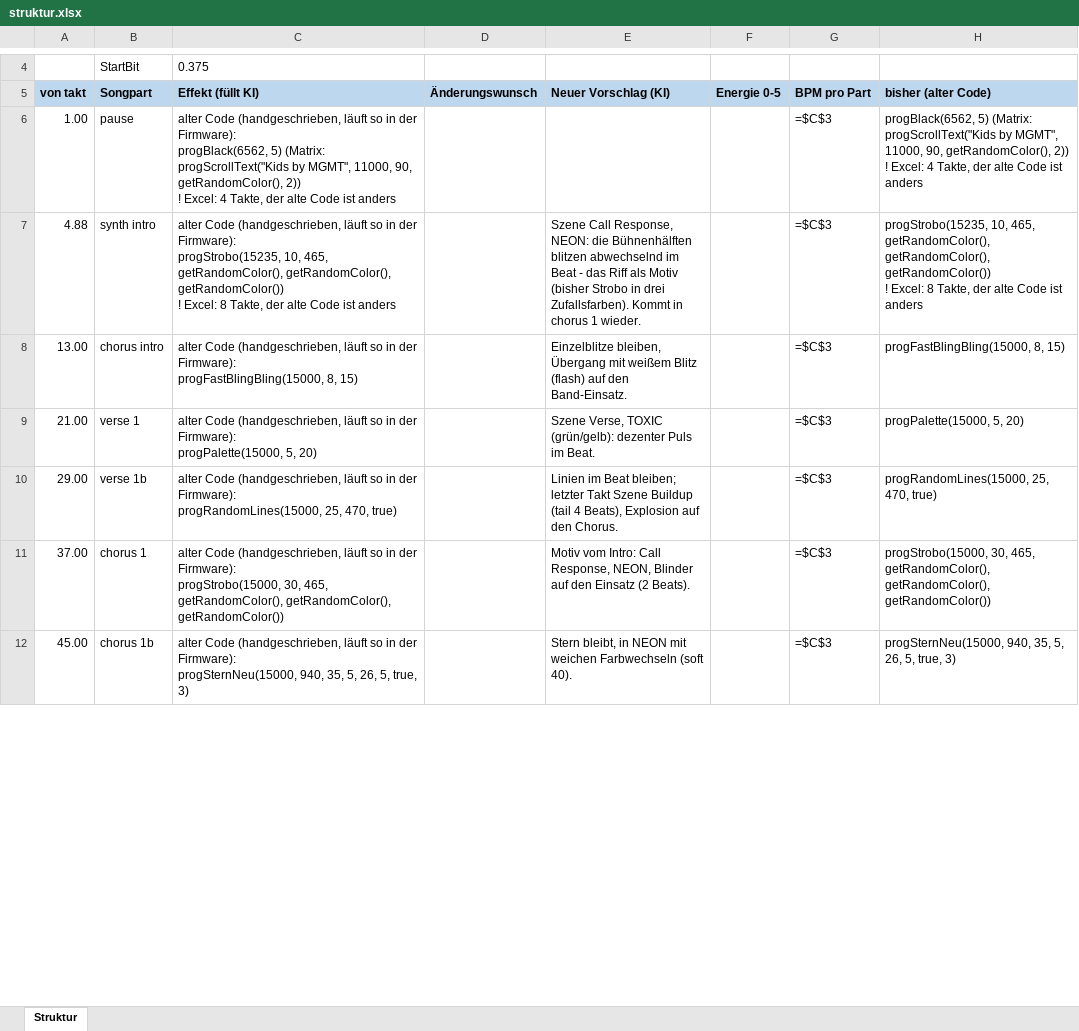
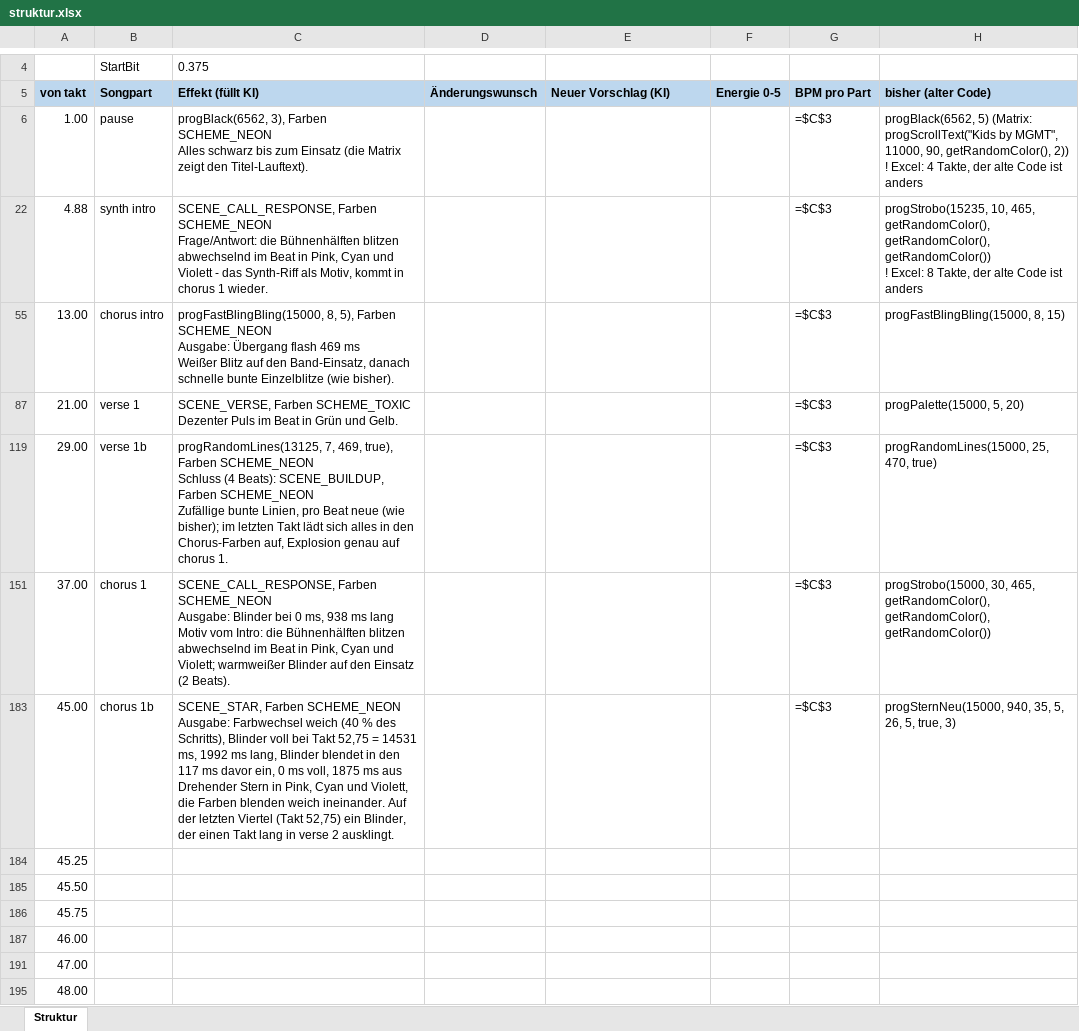
Before and after one commit to just4phil/LED-GIT_on_YULC, an Excel workbook: songs/Kids_v1/quelle/struktur.xlsx, sheet Struktur, drawn as a sheet; only a part is shown, gaps mark what is left out; values as stored, in another font and other column widths than the file's, no borders; formulas without a stored value are shown as written; addresses are those after the commit; ↵ is a line break in a cell; the diff covers the shown part only; the diff names each change by its address in the sheet, - before the commit and + after, or states it on an @@ line.

```diff
--- a/songs/Kids_v1/quelle/struktur.xlsx (sheet Struktur)
+++ b/songs/Kids_v1/quelle/struktur.xlsx (sheet Struktur)
-C6 (Effekt (füllt KI)): alter Code (handgeschrieben, läuft so in der Firmware): ↵ progBlack(6562, 5) (Matrix: progScrollText("Kids by MGMT", 11000, 90, getRandomColor(), 2)) ↵ ! Excel: 4 Takte, der alte Code ist anders
+C6 (Effekt (füllt KI)): progBlack(6562, 3), Farben SCHEME_NEON ↵ Alles schwarz bis zum Einsatz (die Matrix zeigt den Titel-Lauftext).
-C22 (Effekt (füllt KI)): alter Code (handgeschrieben, läuft so in der Firmware): ↵ progStrobo(15235, 10, 465, getRandomColor(), getRandomColor(), getRandomColor()) ↵ ! Excel: 8 Takte, der alte Code ist anders
+C22 (Effekt (füllt KI)): SCENE_CALL_RESPONSE, Farben SCHEME_NEON ↵ Frage/Antwort: die Bühnenhälften blitzen abwechselnd im Beat in Pink, Cyan und Violett - das Synth-Riff als Motiv, kommt in chorus 1 wieder.
-E22 (Neuer Vorschlag (KI)): Szene Call Response, NEON: die Bühnenhälften blitzen abwechselnd im Beat - das Riff als Motiv (bisher Strobo in drei Zufallsfarben). Kommt in chorus 1 wieder.
+E22 (Neuer Vorschlag (KI)): (empty)
-C55 (Effekt (füllt KI)): alter Code (handgeschrieben, läuft so in der Firmware): ↵ progFastBlingBling(15000, 8, 15)
+C55 (Effekt (füllt KI)): progFastBlingBling(15000, 8, 5), Farben SCHEME_NEON ↵ Ausgabe: Übergang flash 469 ms ↵ Weißer Blitz auf den Band-Einsatz, danach schnelle bunte Einzelblitze (wie bisher).
-E55 (Neuer Vorschlag (KI)): Einzelblitze bleiben, Übergang mit weißem Blitz (flash) auf den Band-Einsatz.
+E55 (Neuer Vorschlag (KI)): (empty)
-C87 (Effekt (füllt KI)): alter Code (handgeschrieben, läuft so in der Firmware): ↵ progPalette(15000, 5, 20)
+C87 (Effekt (füllt KI)): SCENE_VERSE, Farben SCHEME_TOXIC ↵ Dezenter Puls im Beat in Grün und Gelb.
-E87 (Neuer Vorschlag (KI)): Szene Verse, TOXIC (grün/gelb): dezenter Puls im Beat.
+E87 (Neuer Vorschlag (KI)): (empty)
-C119 (Effekt (füllt KI)): alter Code (handgeschrieben, läuft so in der Firmware): ↵ progRandomLines(15000, 25, 470, true)
+C119 (Effekt (füllt KI)): progRandomLines(13125, 7, 469, true), Farben SCHEME_NEON ↵ Schluss (4 Beats): SCENE_BUILDUP, Farben SCHEME_NEON ↵ Zufällige bunte Linien, pro Beat neue (wie bisher); im letzten Takt lädt sich alles in den Chorus-Farben auf, Explosion genau auf chorus 1.
-E119 (Neuer Vorschlag (KI)): Linien im Beat bleiben; letzter Takt Szene Buildup (tail 4 Beats), Explosion auf den Chorus.
+E119 (Neuer Vorschlag (KI)): (empty)
-C151 (Effekt (füllt KI)): alter Code (handgeschrieben, läuft so in der Firmware): ↵ progStrobo(15000, 30, 465, getRandomColor(), getRandomColor(), getRandomColor())
+C151 (Effekt (füllt KI)): SCENE_CALL_RESPONSE, Farben SCHEME_NEON ↵ Ausgabe: Blinder bei 0 ms, 938 ms lang ↵ Motiv vom Intro: die Bühnenhälften blitzen abwechselnd im Beat in Pink, Cyan und Violett; warmweißer Blinder auf den Einsatz (2 Beats).
-E151 (Neuer Vorschlag (KI)): Motiv vom Intro: Call Response, NEON, Blinder auf den Einsatz (2 Beats).
+E151 (Neuer Vorschlag (KI)): (empty)
-C183 (Effekt (füllt KI)): alter Code (handgeschrieben, läuft so in der Firmware): ↵ progSternNeu(15000, 940, 35, 5, 26, 5, true, 3)
+C183 (Effekt (füllt KI)): SCENE_STAR, Farben SCHEME_NEON ↵ Ausgabe: Farbwechsel weich (40 % des Schritts), Blinder voll bei Takt 52,75 = 14531 ms, 1992 ms lang, Blinder blendet in den 117 ms davor ein, 0 ms voll, 1875 ms aus ↵ Drehender Stern in Pink, Cyan und Violett, die Farben blenden weich ineinander. Auf der letzten Viertel (Takt 52,75) ein Blinder, der einen Takt lang in verse 2 ausklingt.
-E183 (Neuer Vorschlag (KI)): Stern bleibt, in NEON mit weichen Farbwechseln (soft 40).
+E183 (Neuer Vorschlag (KI)): (empty)
+row 184: 45.25
+row 185: 45.50
+row 186: 45.75
+row 187: 46.00
+row 191: 47.00
+row 195: 48.00
```
Also changed, not shown: 20 added rows and 26 edited cells elsewhere in this sheet, hidden cells, 17 other files.
